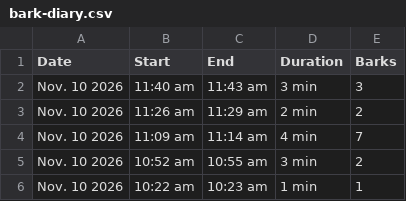
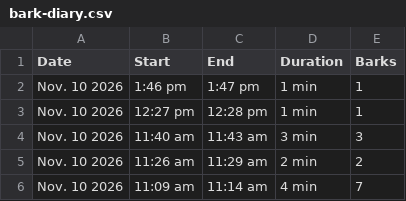
Before and after one commit to lukedav/bark-diary, a CSV file: bark-diary.csv, drawn as a sheet; only a part is shown; the shorter side is filled out with more unchanged rows.

Commit message:
Update bark diary (1558 episodes)

```diff
--- a/bark-diary.csv
+++ b/bark-diary.csv
@@ -1,2 +1,4 @@
 Date,Start,End,Duration,Barks
+Nov. 10 2026,1:46 pm,1:47 pm,1 min,1
+Nov. 10 2026,12:27 pm,12:28 pm,1 min,1
 Nov. 10 2026,11:40 am,11:43 am,3 min,3
```
